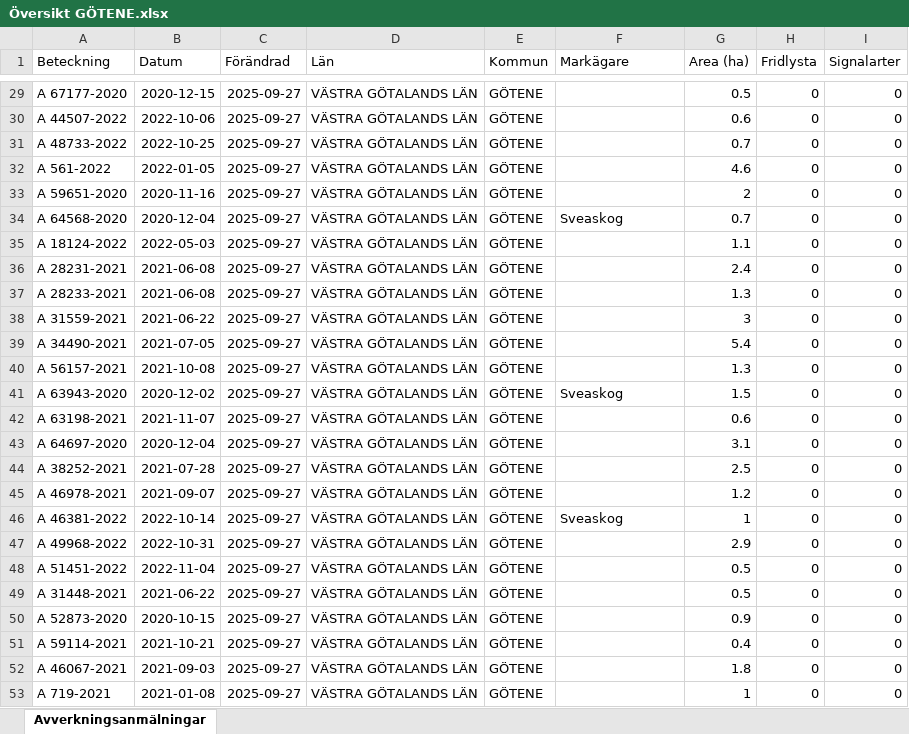
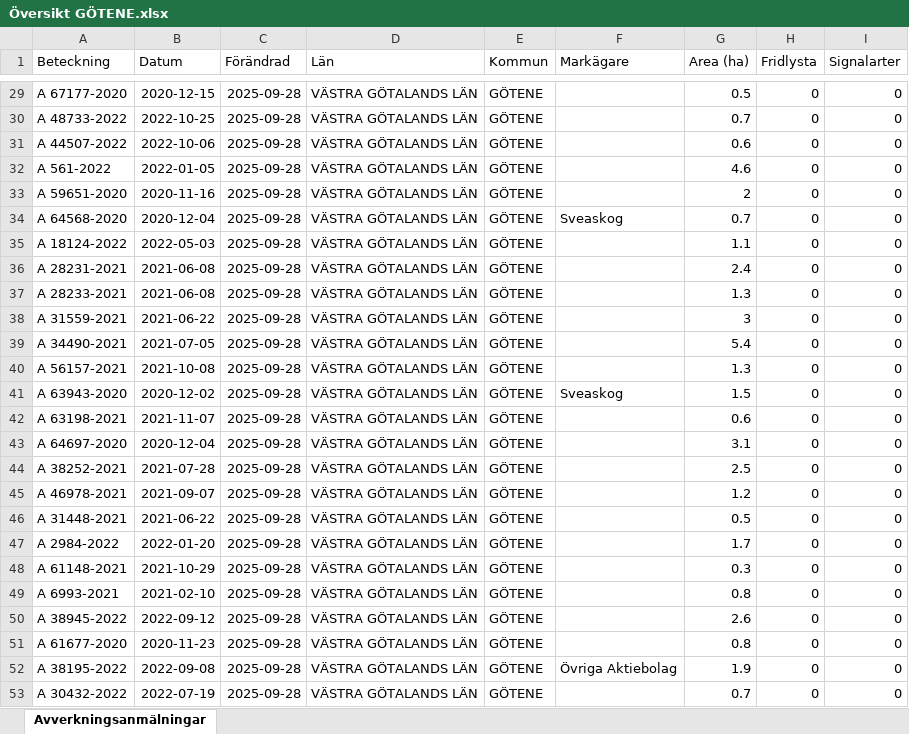
Before and after one commit to klasma/Logging_1471, an Excel workbook: Översikt GÖTENE.xlsx, sheet Avverkningsanmälningar, drawn as a sheet; only a part is shown, gaps mark what is left out; values as stored, in another font and other column widths than the file's, no borders; the diff covers the shown part only; the diff names each change by its address in the sheet, - before the commit and + after, or states it on an @@ line.

```diff
--- a/Översikt GÖTENE.xlsx (sheet Avverkningsanmälningar)
+++ b/Översikt GÖTENE.xlsx (sheet Avverkningsanmälningar)
-C29:C53 (Förändrad): 2025-09-27
+C29:C53 (Förändrad): 2025-09-28
-A30 (Beteckning): A 44507-2022
+A30 (Beteckning): A 48733-2022
-B30 (Datum): 2022-10-06
+B30 (Datum): 2022-10-25
-G30 (Area (ha)): 0.6
+G30 (Area (ha)): 0.7
-A31 (Beteckning): A 48733-2022
+A31 (Beteckning): A 44507-2022
-B31 (Datum): 2022-10-25
+B31 (Datum): 2022-10-06
-G31 (Area (ha)): 0.7
+G31 (Area (ha)): 0.6
-A46 (Beteckning): A 46381-2022
+A46 (Beteckning): A 31448-2021
-B46 (Datum): 2022-10-14
+B46 (Datum): 2021-06-22
-F46 (Markägare): Sveaskog
+F46 (Markägare): (empty)
-G46 (Area (ha)): 1
+G46 (Area (ha)): 0.5
-A47 (Beteckning): A 49968-2022
+A47 (Beteckning): A 2984-2022
-B47 (Datum): 2022-10-31
+B47 (Datum): 2022-01-20
-G47 (Area (ha)): 2.9
+G47 (Area (ha)): 1.7
-A48 (Beteckning): A 51451-2022
+A48 (Beteckning): A 61148-2021
-B48 (Datum): 2022-11-04
+B48 (Datum): 2021-10-29
-G48 (Area (ha)): 0.5
+G48 (Area (ha)): 0.3
-A49 (Beteckning): A 31448-2021
+A49 (Beteckning): A 6993-2021
-B49 (Datum): 2021-06-22
+B49 (Datum): 2021-02-10
-G49 (Area (ha)): 0.5
+G49 (Area (ha)): 0.8
-A50 (Beteckning): A 52873-2020
+A50 (Beteckning): A 38945-2022
-B50 (Datum): 2020-10-15
+B50 (Datum): 2022-09-12
-G50 (Area (ha)): 0.9
+G50 (Area (ha)): 2.6
-A51 (Beteckning): A 59114-2021
+A51 (Beteckning): A 61677-2020
-B51 (Datum): 2021-10-21
+B51 (Datum): 2020-11-23
-G51 (Area (ha)): 0.4
+G51 (Area (ha)): 0.8
-A52 (Beteckning): A 46067-2021
+A52 (Beteckning): A 38195-2022
-B52 (Datum): 2021-09-03
+B52 (Datum): 2022-09-08
-F52 (Markägare): (empty)
+F52 (Markägare): Övriga Aktiebolag
-G52 (Area (ha)): 1.8
+G52 (Area (ha)): 1.9
-A53 (Beteckning): A 719-2021
+A53 (Beteckning): A 30432-2022
-B53 (Datum): 2021-01-08
+B53 (Datum): 2022-07-19
-G53 (Area (ha)): 1
+G53 (Area (ha)): 0.7
```
Also changed, not shown: 755 edited cells elsewhere in this sheet, artfynd/A 12658-2023 artfynd.xlsx, artfynd/A 12865-2022 artfynd.xlsx, 36 other files.
